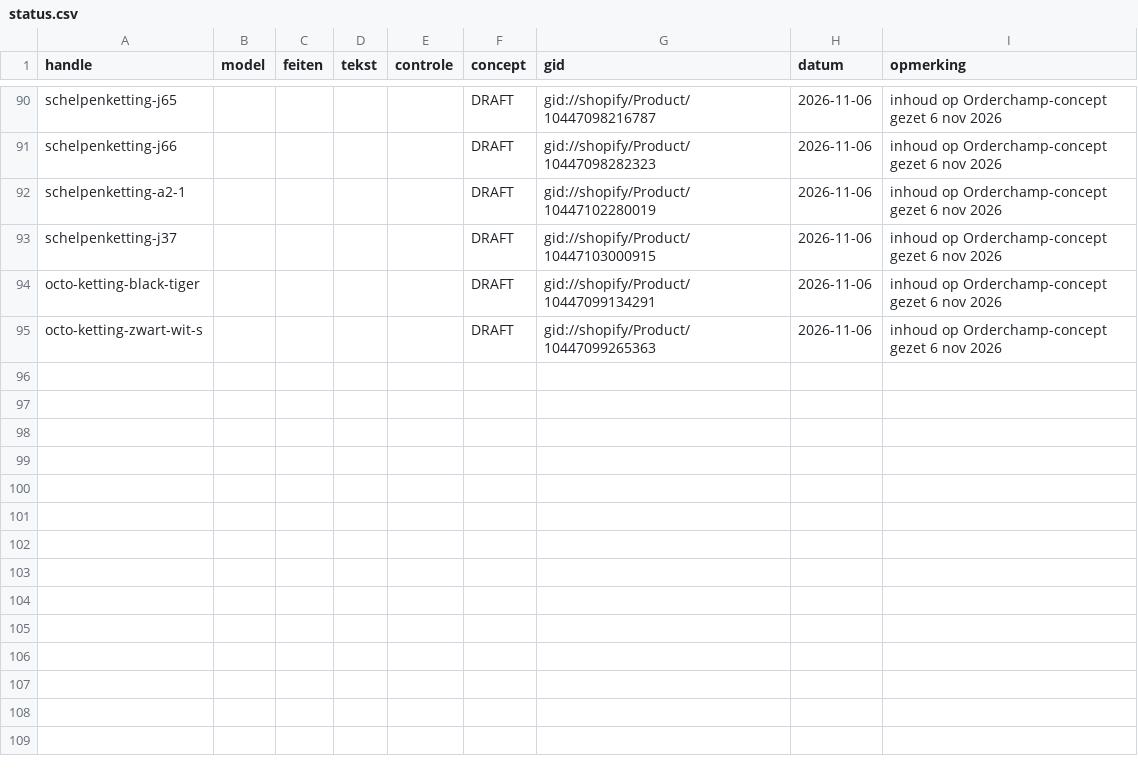
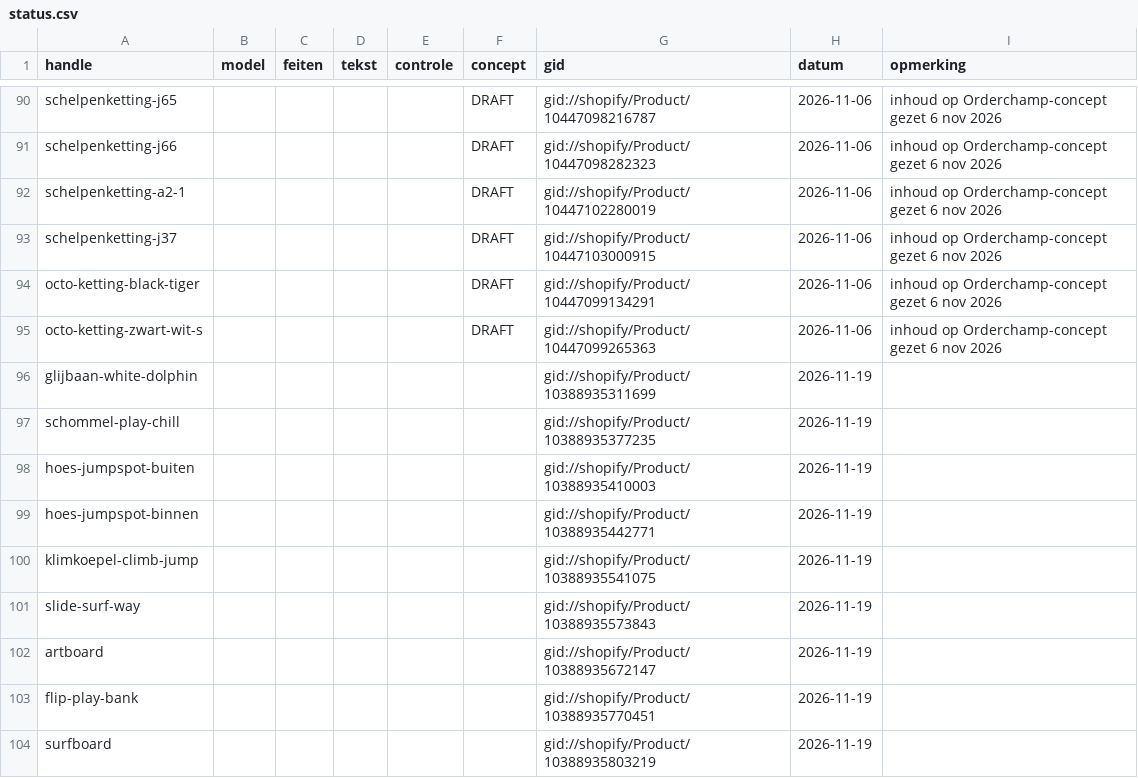
Before and after one commit to jeffreydj1996/Inhuys, a CSV file: data/status.csv, drawn as a sheet; only a part is shown, gaps mark what is left out; the diff names each change by its address in the sheet, - before the commit and + after, or states it on an @@ line.

```diff
--- a/data/status.csv
+++ b/data/status.csv
+row 96: glijbaan-white-dolphin |  |  |  |  |  | gid://shopify/Product/10388935311699 | 2026-11-19
+row 97: schommel-play-chill |  |  |  |  |  | gid://shopify/Product/10388935377235 | 2026-11-19
+row 98: hoes-jumpspot-buiten |  |  |  |  |  | gid://shopify/Product/10388935410003 | 2026-11-19
+row 99: hoes-jumpspot-binnen |  |  |  |  |  | gid://shopify/Product/10388935442771 | 2026-11-19
+row 100: klimkoepel-climb-jump |  |  |  |  |  | gid://shopify/Product/10388935541075 | 2026-11-19
+row 101: slide-surf-way |  |  |  |  |  | gid://shopify/Product/10388935573843 | 2026-11-19
+row 102: artboard |  |  |  |  |  | gid://shopify/Product/10388935672147 | 2026-11-19
+row 103: flip-play-bank |  |  |  |  |  | gid://shopify/Product/10388935770451 | 2026-11-19
+row 104: surfboard |  |  |  |  |  | gid://shopify/Product/10388935803219 | 2026-11-19
```
Also changed, not shown: 1 other file.
